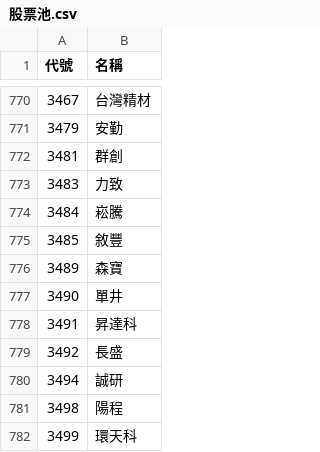
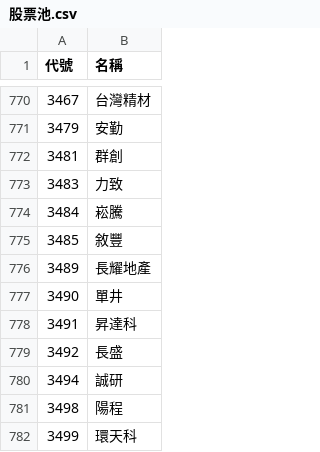
Before and after one commit to samulehsieh/stock-pool, a CSV file: 股票池.csv, drawn as a sheet; only a part is shown, gaps mark what is left out.

```diff
--- a/股票池.csv
+++ b/股票池.csv
@@ -775,3 +775,3 @@
 3485,敘豐
-3489,森寶
+3489,長耀地產
 3490,單井
```
